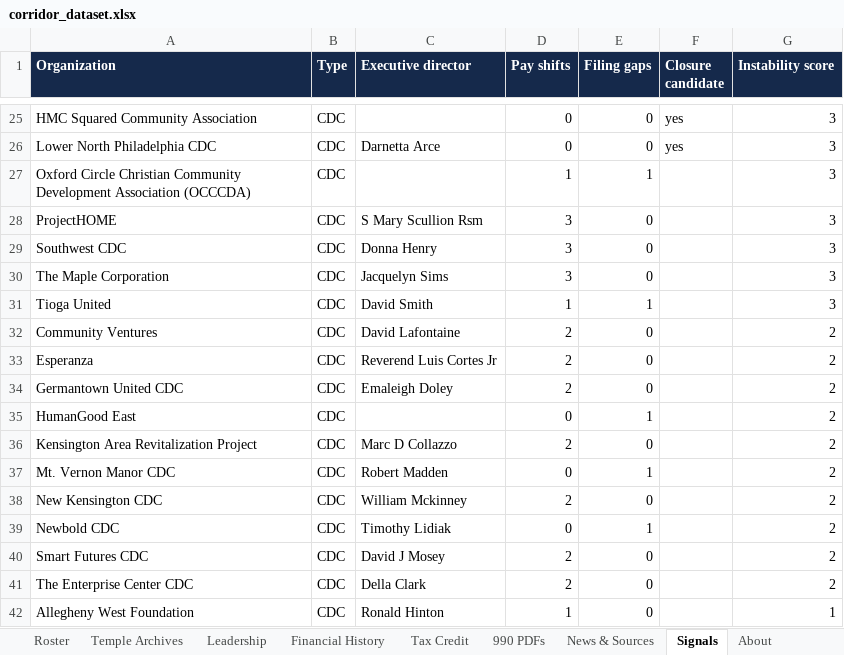
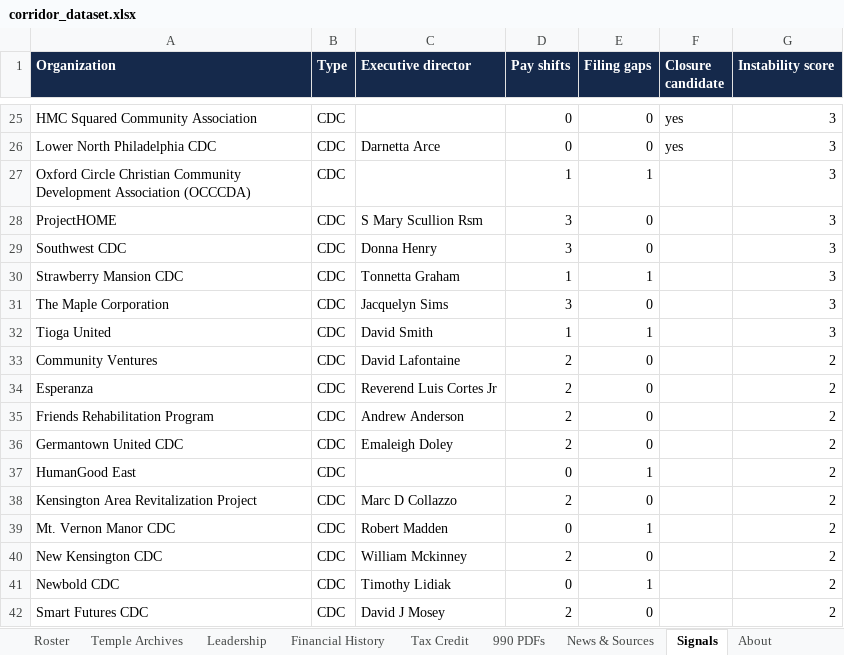
Before and after one commit to AdamMirmina/corridor, an Excel workbook: output/corridor_dataset.xlsx, sheet Signals, drawn as a sheet; only a part is shown, gaps mark what is left out; the shorter side is filled out with more unchanged rows; values as stored, in another font and other column widths than the file's, no borders; the diff names each change by its address in the sheet, - before the commit and + after, or states it on an @@ line.

```diff
--- a/output/corridor_dataset.xlsx (sheet Signals)
+++ b/output/corridor_dataset.xlsx (sheet Signals)
+row 30: Strawberry Mansion CDC | CDC | Tonnetta Graham | 1 | 1 |  | 3
+row 35: Friends Rehabilitation Program | CDC | Andrew Anderson | 2 | 0 |  | 2
```
Also changed, not shown: sheet Financial History, sheet News & Sources, sheet 990 PDFs, sheet Leadership, sheet Roster, sheet Temple Archives, web/public/corridor_dataset.xlsx, 15 other files.
